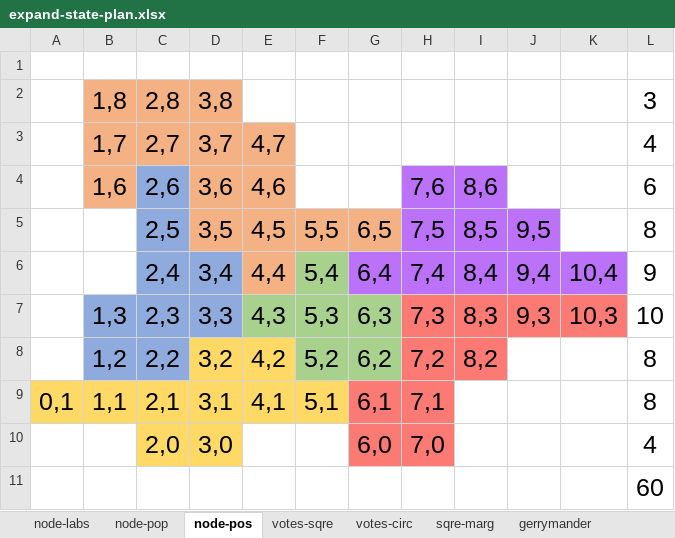
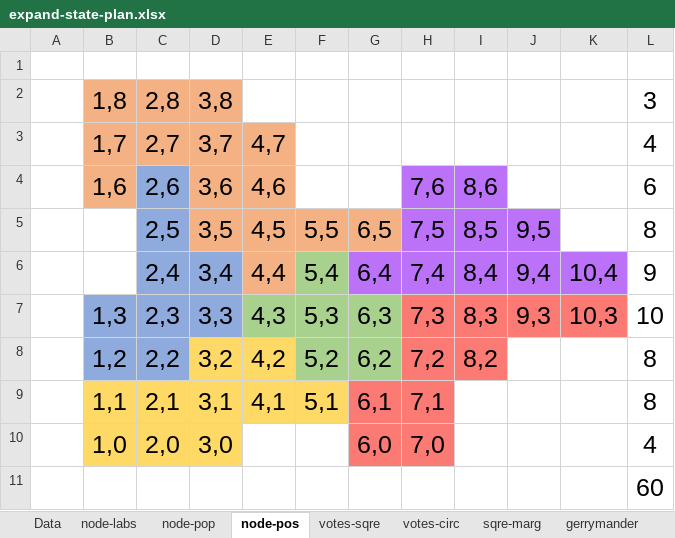
Before and after one commit to HeadCase/dissertation, an Excel workbook: aux/expand-state-plan.xlsx, sheet node-pos, drawn as a sheet; values as stored, in another font and other column widths than the file's, no borders; the diff names each change by its address in the sheet, - before the commit and + after, or states it on an @@ line.

```diff
--- a/aux/expand-state-plan.xlsx (sheet node-pos)
+++ b/aux/expand-state-plan.xlsx (sheet node-pos)
+sheet tab: Data
-A9: 0,1
+A9: (empty)
-A9 fill: #FFD966
+A9 fill: none
-B10: (empty)
+B10: 1,0
-B10 fill: none
+B10 fill: #FFD966
```
Also changed, not shown: sheet node-pop, sheet gerrymander, sheet node-labs, sheet votes-sqre, sheet votes-circ, sheet sqre-marg, formulas that keep their value, 1 other file.
